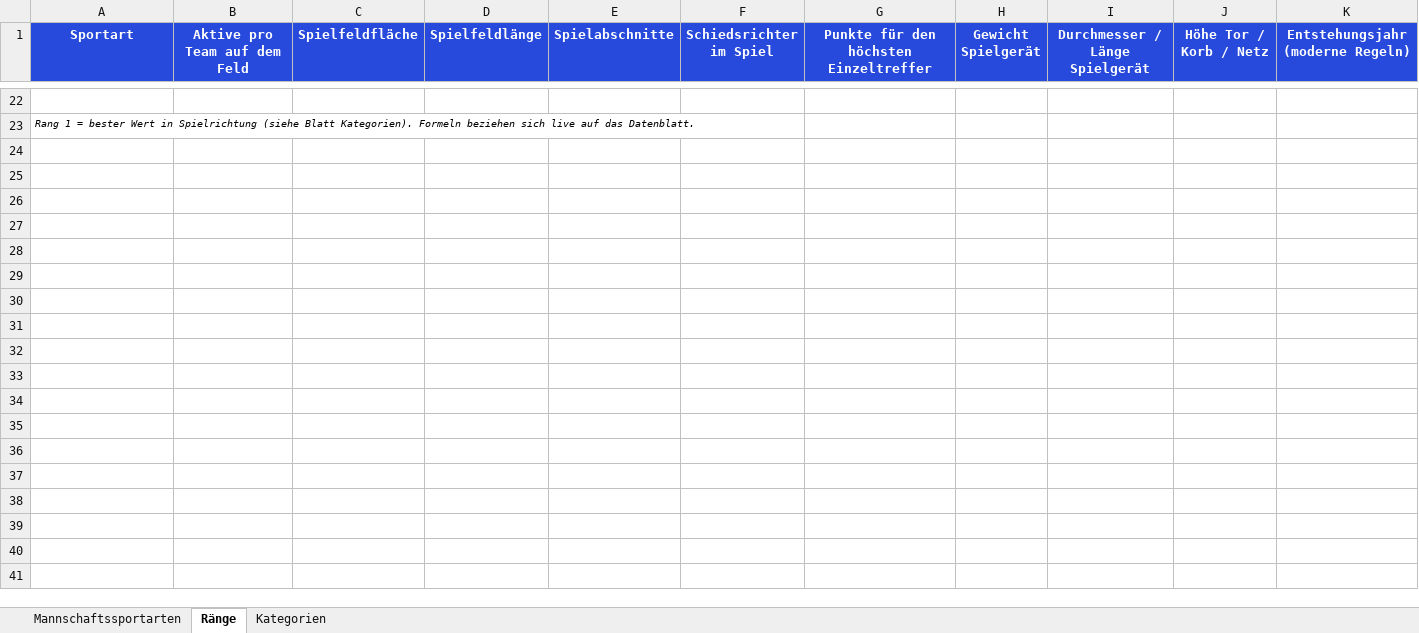
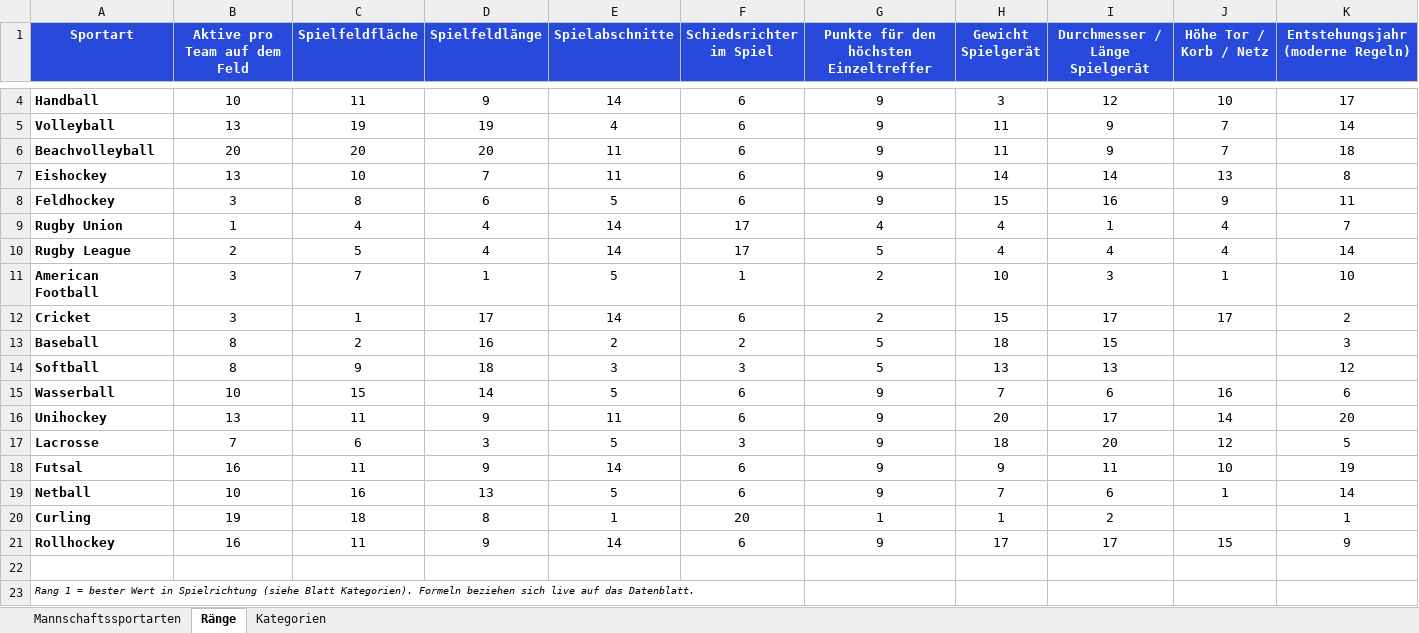
Before and after one commit to Boembi1234/sportrankle, an Excel workbook: Mannschaftssportarten_20x15.xlsx, sheet Ränge, drawn as a sheet; only a part is shown, gaps mark what is left out; values as stored, in another font and other column widths than the file's, no borders; rows hold the shown columns only; the diff covers the shown part only; the diff names each change by its address in the sheet, - before the commit and + after, or states it on an @@ line.

```diff
--- a/Mannschaftssportarten_20x15.xlsx (sheet Ränge)
+++ b/Mannschaftssportarten_20x15.xlsx (sheet Ränge)
+row 4: Handball | 10 | 11 | 9 | 14 | 6 | 9 | 3 | 12 | 10 | 17
+row 5: Volleyball | 13 | 19 | 19 | 4 | 6 | 9 | 11 | 9 | 7 | 14
+row 6: Beachvolleyball | 20 | 20 | 20 | 11 | 6 | 9 | 11 | 9 | 7 | 18
+row 7: Eishockey | 13 | 10 | 7 | 11 | 6 | 9 | 14 | 14 | 13 | 8
+row 8: Feldhockey | 3 | 8 | 6 | 5 | 6 | 9 | 15 | 16 | 9 | 11
+row 9: Rugby Union | 1 | 4 | 4 | 14 | 17 | 4 | 4 | 1 | 4 | 7
+row 10: Rugby League | 2 | 5 | 4 | 14 | 17 | 5 | 4 | 4 | 4 | 14
+row 11: American Football | 3 | 7 | 1 | 5 | 1 | 2 | 10 | 3 | 1 | 10
+row 12: Cricket | 3 | 1 | 17 | 14 | 6 | 2 | 15 | 17 | 17 | 2
+row 13: Baseball | 8 | 2 | 16 | 2 | 2 | 5 | 18 | 15 |  | 3
+row 14: Softball | 8 | 9 | 18 | 3 | 3 | 5 | 13 | 13 |  | 12
+row 15: Wasserball | 10 | 15 | 14 | 5 | 6 | 9 | 7 | 6 | 16 | 6
+row 16: Unihockey | 13 | 11 | 9 | 11 | 6 | 9 | 20 | 17 | 14 | 20
+row 17: Lacrosse | 7 | 6 | 3 | 5 | 3 | 9 | 18 | 20 | 12 | 5
+row 18: Futsal | 16 | 11 | 9 | 14 | 6 | 9 | 9 | 11 | 10 | 19
+row 19: Netball | 10 | 16 | 13 | 5 | 6 | 9 | 7 | 6 | 1 | 14
+row 20: Curling | 19 | 18 | 8 | 1 | 20 | 1 | 1 | 2 |  | 1
+row 21: Rollhockey | 16 | 11 | 9 | 14 | 6 | 9 | 17 | 17 | 15 | 9
```
Also changed, not shown: 2 added rows and 20 removed rows elsewhere in this sheet, sheet Mannschaftssportarten, 9 other files.
